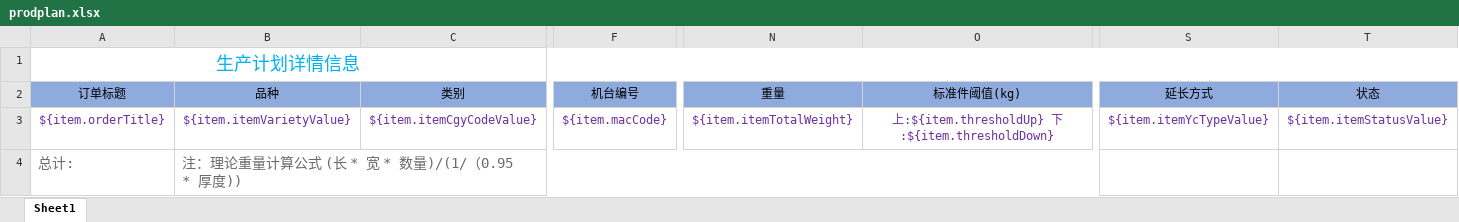
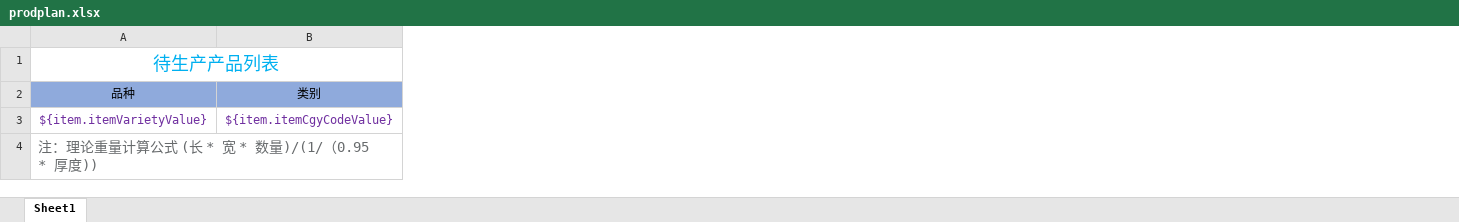
Before and after one commit to guanzhongheng/smErp, an Excel workbook: src/main/resources/jxls/template/prodplan.xlsx, sheet Sheet1, drawn as a sheet; only a part is shown, gaps mark what is left out; values as stored, in another font and other column widths than the file's, no borders; removed rows and columns are numbered as before the commit, all else as after; the diff names each change by its address in the sheet, - before the commit and + after, or states it on an @@ line.

```diff
--- a/src/main/resources/jxls/template/prodplan.xlsx (sheet Sheet1)
+++ b/src/main/resources/jxls/template/prodplan.xlsx (sheet Sheet1)
-column A (订单标题), row 1: 生产计划详情信息; rows 3-4: ${item.orderTitle} | 总计:
-column F (机台编号), row 3: ${item.macCode}
-column N (重量), row 3: ${item.itemTotalWeight}
-column O (标准件阈值(kg)), row 3: 上:${item.thresholdUp} 下:${item.thresholdDown}
-column S (延长方式), row 3: ${item.itemYcTypeValue}
-column T (状态), row 3: ${item.itemStatusValue}
-A1 (品种): (empty)
+A1 (品种): 待生产产品列表
+A1:O1 merged
```
Also changed, not shown: 8 other files.
